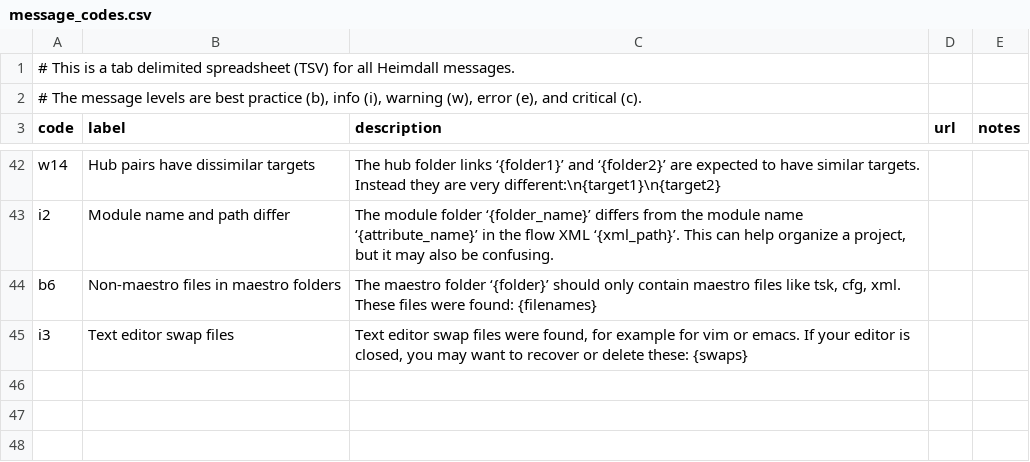
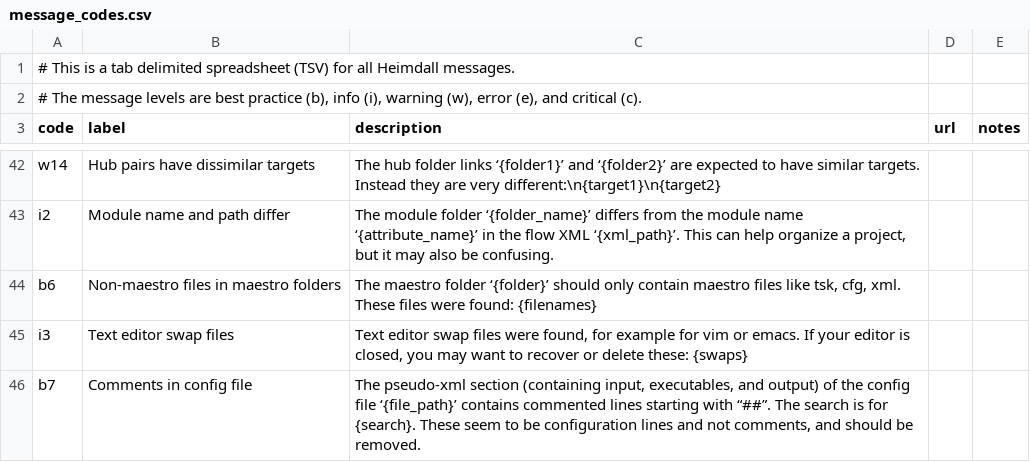
Before and after one commit to PhilippeCarphin/maestro, a CSV file: src/python3/csv/message_codes.csv, drawn as a sheet; only a part is shown, gaps mark what is left out; the diff names each change by its address in the sheet, - before the commit and + after, or states it on an @@ line.

```diff
--- a/src/python3/csv/message_codes.csv
+++ b/src/python3/csv/message_codes.csv
+row 46: b7 | Comments in config file | The pseudo-xml section (containing input, executables, and output) of the config file ‘{file_path}’ contains commented lines starting with “##”. The search is for {search}. These seem to be configuration lines and not comments, and should be removed.
```
Also changed, not shown: src/python3/csv/file_content_checks.csv, 4 other files.
